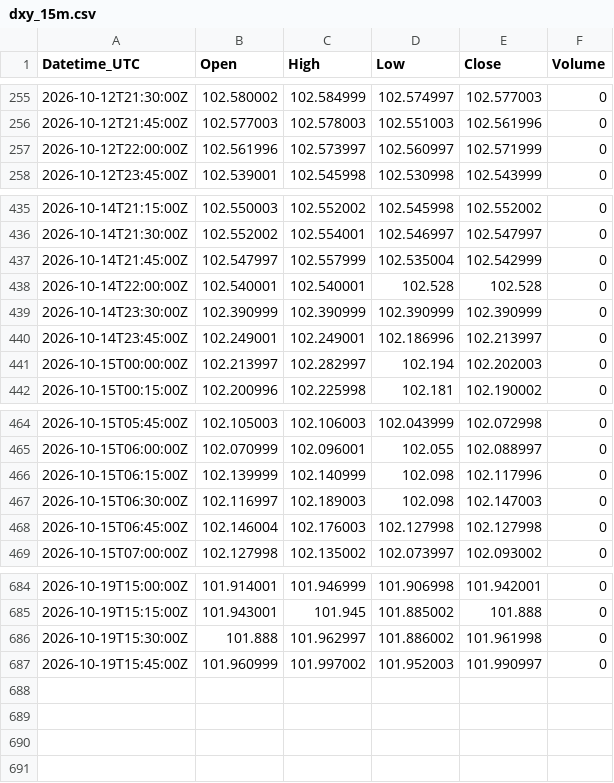
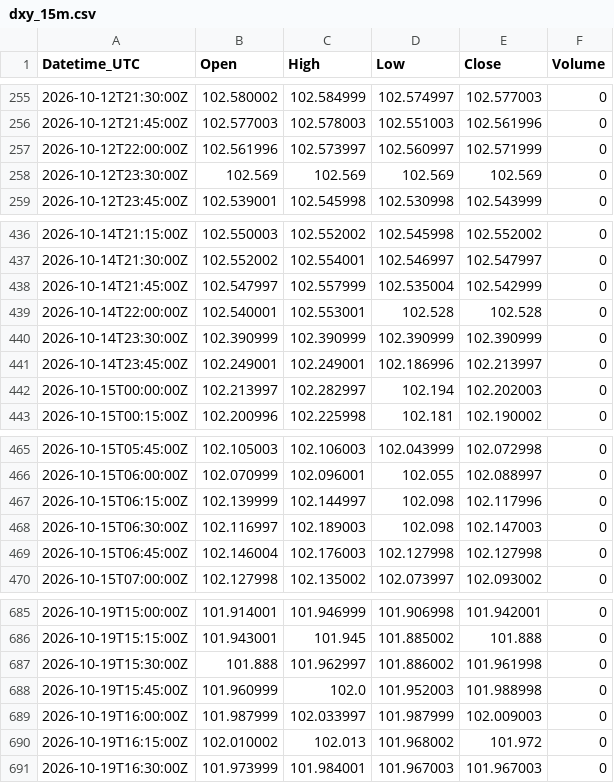
Before and after one commit to Kubula-xu/claude-finance-data, a CSV file: data/dxy_15m.csv, drawn as a sheet; only a part is shown, gaps mark what is left out.

```diff
--- a/data/dxy_15m.csv
+++ b/data/dxy_15m.csv
@@ -257,2 +257,3 @@ Datetime_UTC,Open,High,Low,Close,Volume
 2026-10-12T22:00:00Z,102.561996,102.573997,102.560997,102.571999,0
+2026-10-12T23:30:00Z,102.569,102.569,102.569,102.569,0
 2026-10-12T23:45:00Z,102.539001,102.545998,102.530998,102.543999,0
@@ -437,3 +438,3 @@ Datetime_UTC,Open,High,Low,Close,Volume
 2026-10-14T21:45:00Z,102.547997,102.557999,102.535004,102.542999,0
-2026-10-14T22:00:00Z,102.540001,102.540001,102.528,102.528,0
+2026-10-14T22:00:00Z,102.540001,102.553001,102.528,102.528,0
 2026-10-14T23:30:00Z,102.390999,102.390999,102.390999,102.390999,0
@@ -465,3 +466,3 @@ Datetime_UTC,Open,High,Low,Close,Volume
 2026-10-15T06:00:00Z,102.070999,102.096001,102.055,102.088997,0
-2026-10-15T06:15:00Z,102.139999,102.140999,102.098,102.117996,0
+2026-10-15T06:15:00Z,102.139999,102.144997,102.098,102.117996,0
 2026-10-15T06:30:00Z,102.116997,102.189003,102.098,102.147003,0
@@ -686,2 +687,5 @@ Datetime_UTC,Open,High,Low,Close,Volume
 2026-10-19T15:30:00Z,101.888,101.962997,101.886002,101.961998,0
-2026-10-19T15:45:00Z,101.960999,101.997002,101.952003,101.990997,0
+2026-10-19T15:45:00Z,101.960999,102.0,101.952003,101.988998,0
+2026-10-19T16:00:00Z,101.987999,102.033997,101.987999,102.009003,0
+2026-10-19T16:15:00Z,102.010002,102.013,101.968002,101.972,0
+2026-10-19T16:30:00Z,101.973999,101.984001,101.967003,101.967003,0
```
Also changed, not shown: data/coffee_15m.csv, data/ndx_15m.csv, 43 other files.
